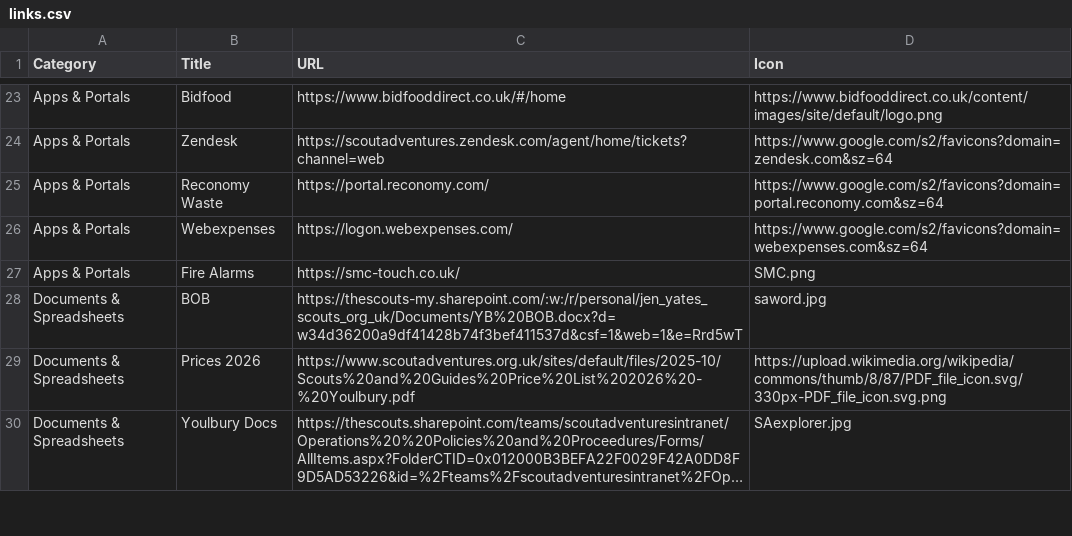
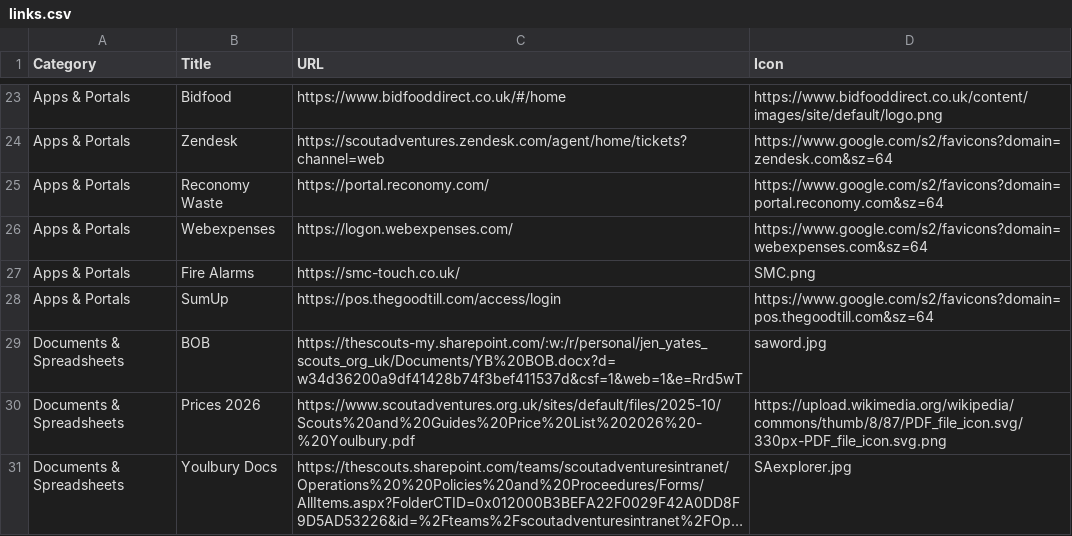
Before and after one commit to jennyy8s-youlbury/jen-homepage, a CSV file: links.csv, drawn as a sheet; only a part is shown, gaps mark what is left out; long unchanged cells end in …; the diff names each change by its address in the sheet, - before the commit and + after, or states it on an @@ line.

Commit message:
Update links.csv

```diff
--- a/links.csv
+++ b/links.csv
+row 28: Apps & Portals | SumUp | https://pos.thegoodtill.com/access/login | https://www.google.com/s2/favicons?domain=pos.thegoodtill.com&sz=64
```
